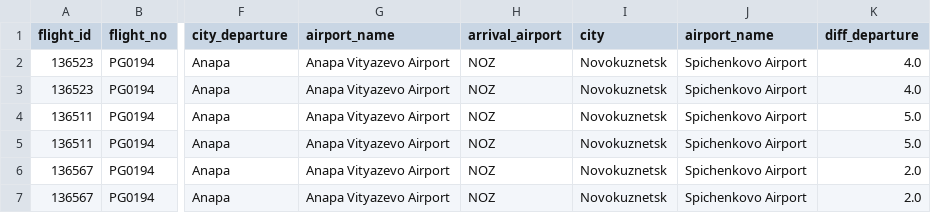
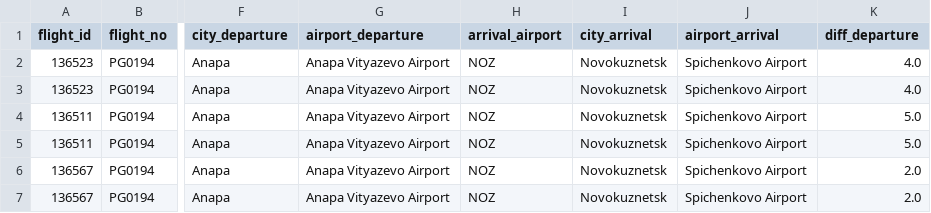
Before and after one commit to varvarenius/Portfolio, a CSV file: module_4/query_result_2021-06-13.csv, drawn as a sheet; only a part is shown, gaps mark what is left out; the diff names each change by its address in the sheet, - before the commit and + after, or states it on an @@ line.

```diff
--- a/module_4/query_result_2021-06-13.csv
+++ b/module_4/query_result_2021-06-13.csv
-G1: airport_name
+G1: airport_departure
-I1: city
+I1: city_arrival
-J1: airport_name
+J1: airport_arrival
```
Also changed, not shown: 1 other file.
